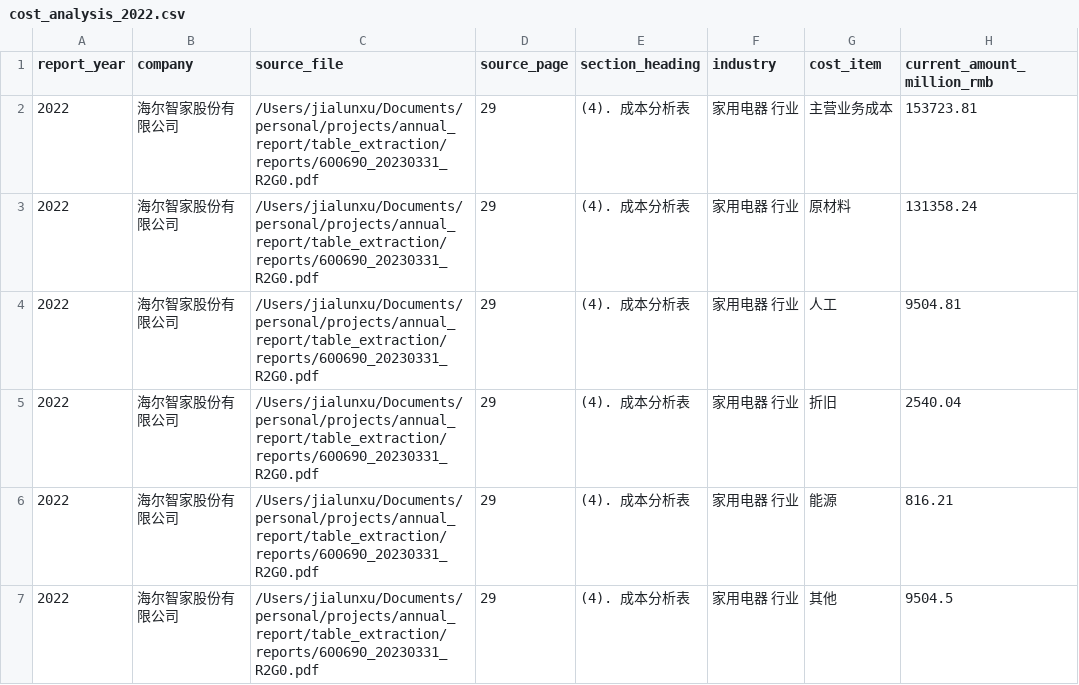
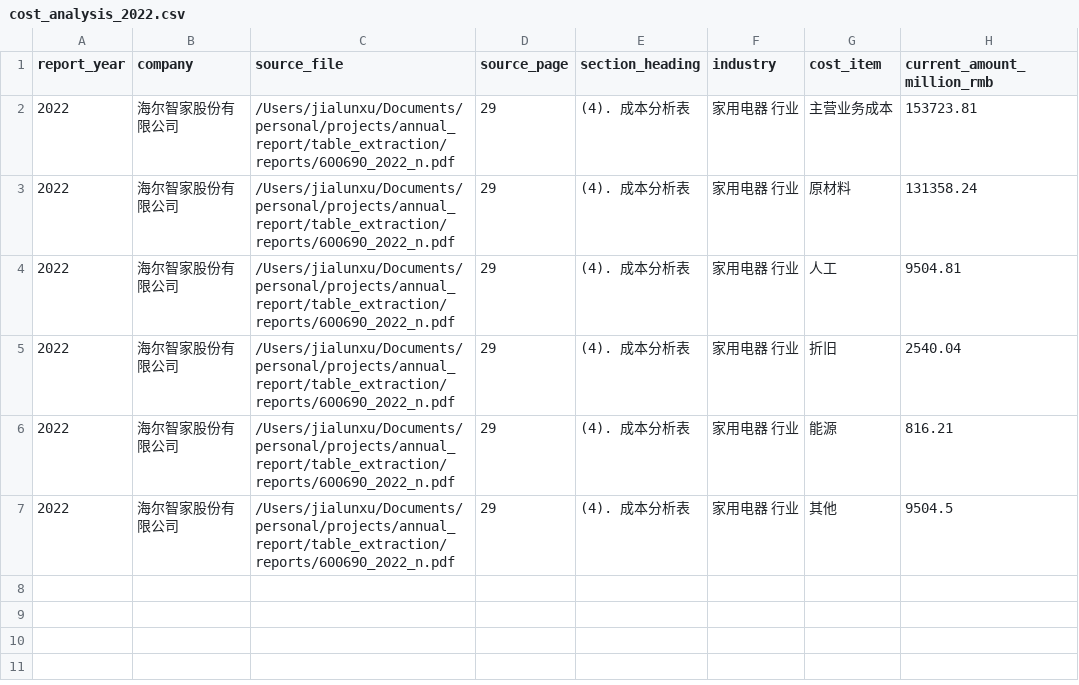
Before and after one commit to Gallon00920/Annual-Report-Extracting, a CSV file: table_extraction/outputs/cost_analysis_2022.csv, drawn as a sheet; only a part is shown; the diff names each change by its address in the sheet, - before the commit and + after, or states it on an @@ line.

```diff
--- a/table_extraction/outputs/cost_analysis_2022.csv
+++ b/table_extraction/outputs/cost_analysis_2022.csv
-C2:C7 (source_file): /Users/jialunxu/Documents/personal/projects/annual_report/table_extraction/reports/600690_20230331_R2G0.pdf
+C2:C7 (source_file): /Users/jialunxu/Documents/personal/projects/annual_report/table_extraction/reports/600690_2022_n.pdf
```
Also changed, not shown: table_extraction/outputs/cost_analysis_2015.csv, table_extraction/outputs/cost_analysis_2021.csv, 22 other files.
